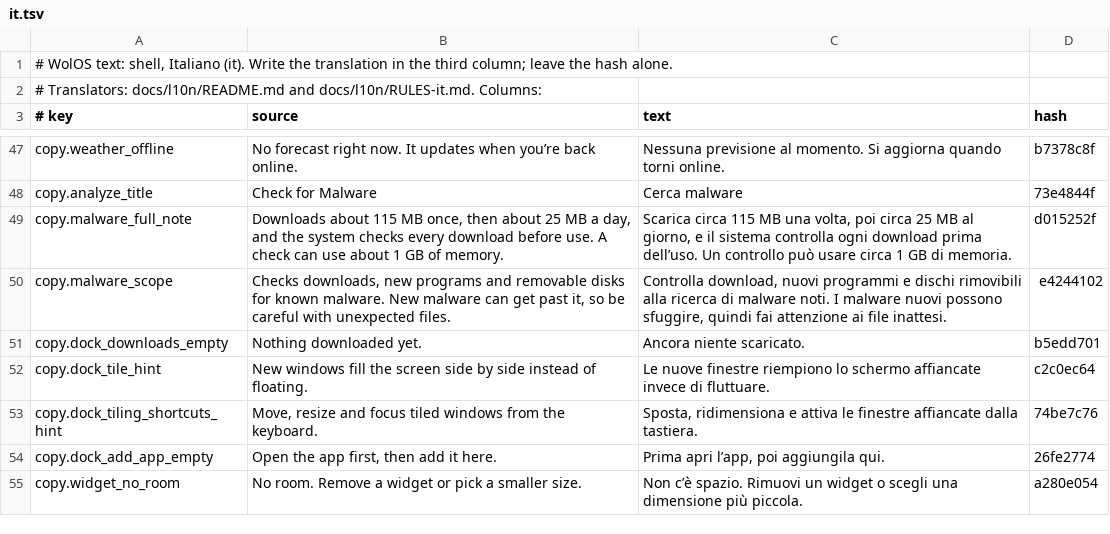
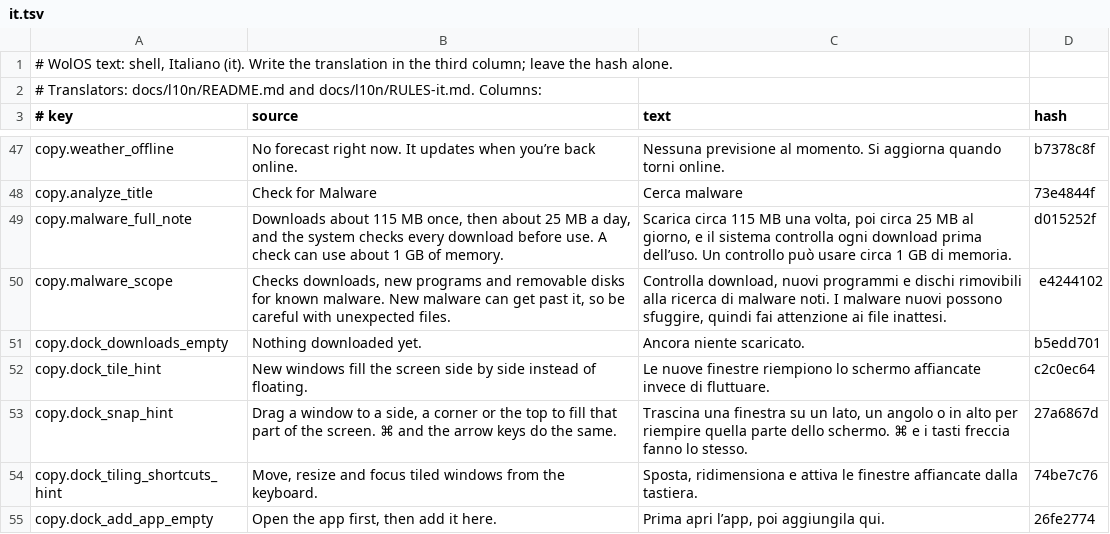
Before and after one commit to wonderlandos/wolos-shell, a TSV file: locale/shell/it.tsv, drawn as a sheet; only a part is shown, gaps mark what is left out; the shorter side is filled out with more unchanged rows; the diff names each change by its address in the sheet, - before the commit and + after, or states it on an @@ line.

```diff
--- a/locale/shell/it.tsv
+++ b/locale/shell/it.tsv
+row 53: copy.dock_snap_hint | Drag a window to a side, a corner or the top to fill that part of the screen. ⌘ and the arrow keys do the same. | Trascina una finestra su un lato, un angolo o in alto per riempire quella parte dello schermo. ⌘ e i tasti freccia fanno lo stesso. | 27a6867d
```
Also changed, not shown: locale/shell/de.tsv, locale/shell/fr.tsv, 4 other files.
